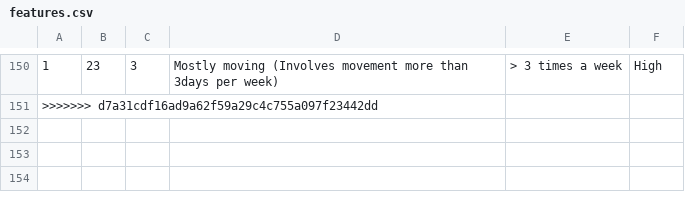
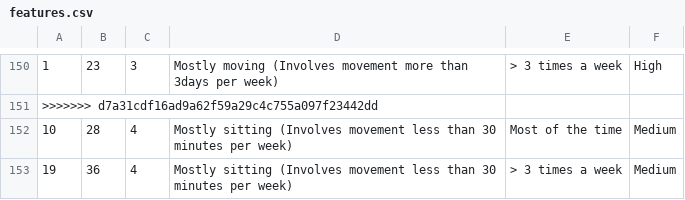
Before and after one commit to ahmedfadhil/CoachAIBot, a CSV file: csvs/features.csv, drawn as a sheet; only a part is shown, gaps mark what is left out; the diff names each change by its address in the sheet, - before the commit and + after, or states it on an @@ line.

```diff
--- a/csvs/features.csv
+++ b/csvs/features.csv
+row 152: 10 | 28 | 4 | Mostly sitting (Involves movement less than 30 minutes per week) | Most of the time | Medium
+row 153: 19 | 36 | 4 | Mostly sitting (Involves movement less than 30 minutes per week) | > 3 times a week | Medium
```
Also changed, not shown: csvs/result.csv, 3 other files.
